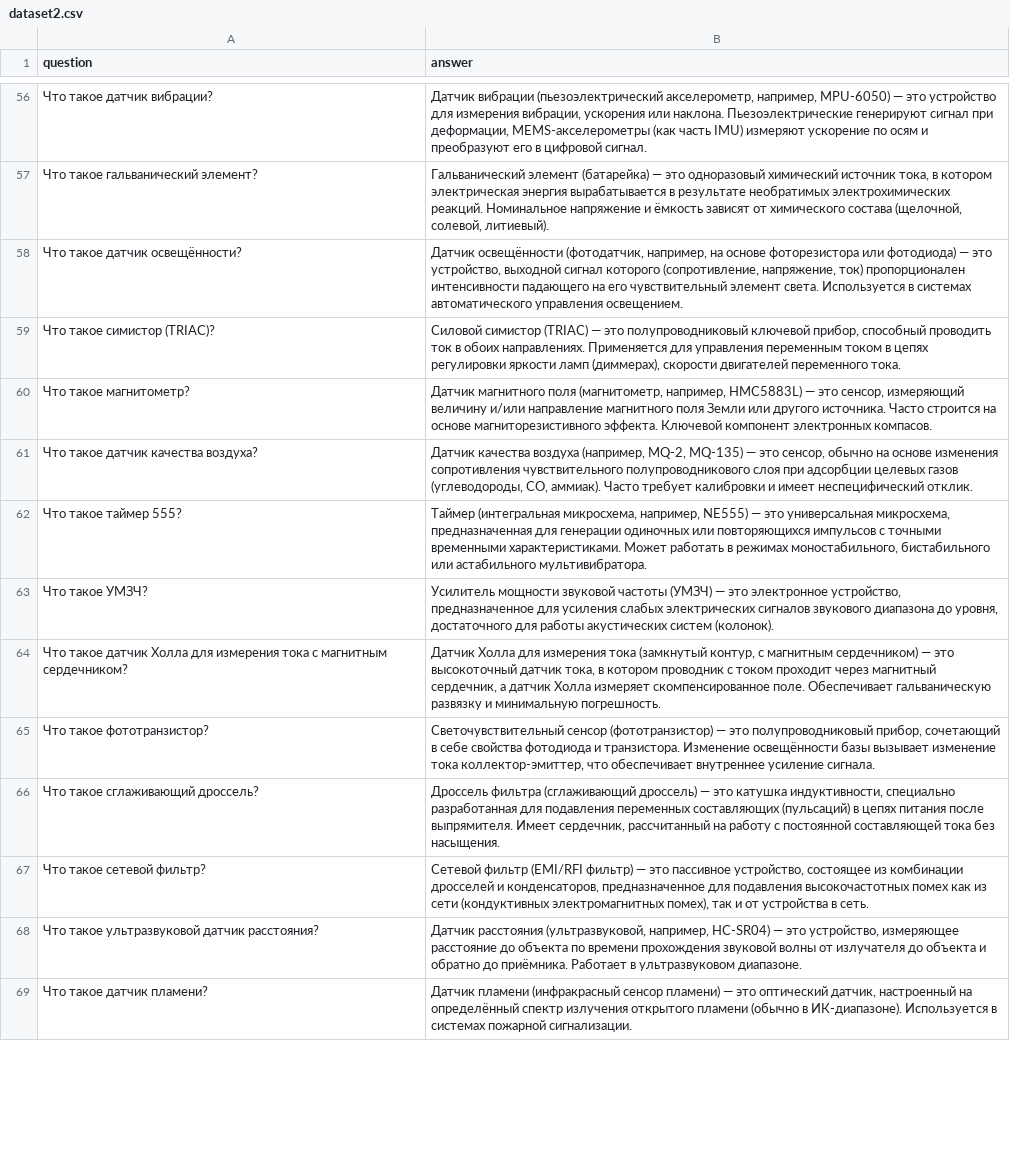
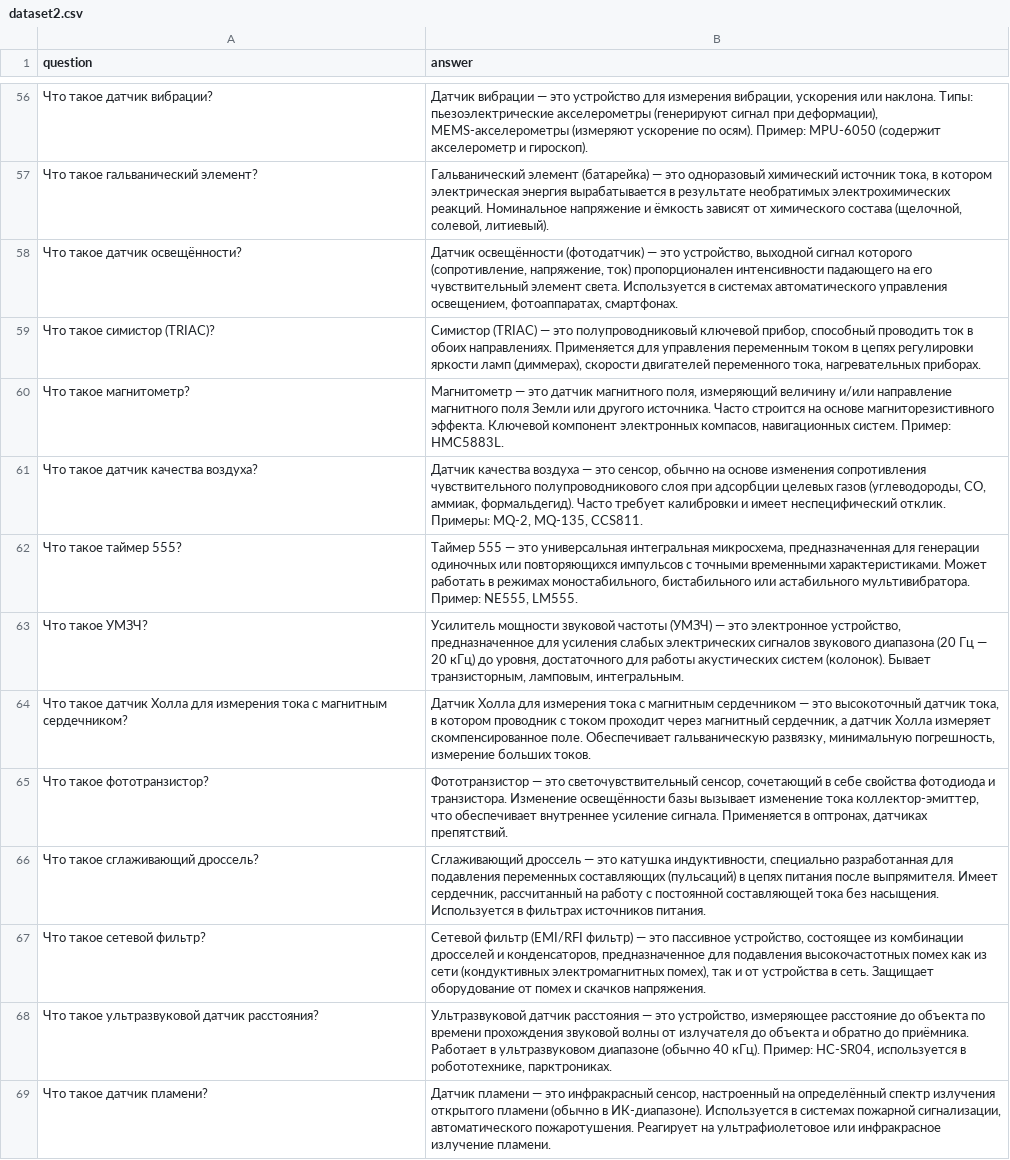
Before and after one commit to timaprel/train_LLM_LoRA, a CSV file: dataset2.csv, drawn as a sheet; only a part is shown, gaps mark what is left out; the diff covers the shown part only; the diff names each change by its address in the sheet, - before the commit and + after, or states it on an @@ line.

```diff
--- a/dataset2.csv
+++ b/dataset2.csv
-B56 (answer): Датчик вибрации (пьезоэлектрический акселерометр, например, MPU-6050) — это устройство для измерения вибрации, ускорения или наклона. Пьезоэлектрические генерируют сигнал при деформации, MEMS-акселерометры (как часть IMU) измеряют ускорение по осям и преобразуют его в цифровой сигнал.
+B56 (answer): Датчик вибрации — это устройство для измерения вибрации, ускорения или наклона. Типы: пьезоэлектрические акселерометры (генерируют сигнал при деформации), MEMS-акселерометры (измеряют ускорение по осям). Пример: MPU-6050 (содержит акселерометр и гироскоп).
-B58 (answer): Датчик освещённости (фотодатчик, например, на основе фоторезистора или фотодиода) — это устройство, выходной сигнал которого (сопротивление, напряжение, ток) пропорционален интенсивности падающего на его чувствительный элемент света. Используется в системах автоматического управления освещением.
+B58 (answer): Датчик освещённости (фотодатчик) — это устройство, выходной сигнал которого (сопротивление, напряжение, ток) пропорционален интенсивности падающего на его чувствительный элемент света. Используется в системах автоматического управления освещением, фотоаппаратах, смартфонах.
-B59 (answer): Силовой симистор (TRIAC) — это полупроводниковый ключевой прибор, способный проводить ток в обоих направлениях. Применяется для управления переменным током в цепях регулировки яркости ламп (диммерах), скорости двигателей переменного тока.
+B59 (answer): Симистор (TRIAC) — это полупроводниковый ключевой прибор, способный проводить ток в обоих направлениях. Применяется для управления переменным током в цепях регулировки яркости ламп (диммерах), скорости двигателей переменного тока, нагревательных приборах.
-B60 (answer): Датчик магнитного поля (магнитометр, например, HMC5883L) — это сенсор, измеряющий величину и/или направление магнитного поля Земли или другого источника. Часто строится на основе магниторезистивного эффекта. Ключевой компонент электронных компасов.
+B60 (answer): Магнитометр — это датчик магнитного поля, измеряющий величину и/или направление магнитного поля Земли или другого источника. Часто строится на основе магниторезистивного эффекта. Ключевой компонент электронных компасов, навигационных систем. Пример: HMC5883L.
-B61 (answer): …качества воздуха (например, MQ-2, MQ-135) — это сенсор, обычно на основе изменения сопротивления чувствительного полупроводникового слоя при адсорбции целевых газов (углеводороды, CO, аммиак). Часто требует калибровки и имеет неспецифический отклик.
+B61 (answer): …качества воздуха — это сенсор, обычно на основе изменения сопротивления чувствительного полупроводникового слоя при адсорбции целевых газов (углеводороды, CO, аммиак, формальдегид). Часто требует калибровки и имеет неспецифический отклик. Примеры: MQ-2, MQ-135, CCS811.
-B62 (answer): Таймер (интегральная микросхема, например, NE555) — это универсальная микросхема, предназначенная для генерации одиночных или повторяющихся импульсов с точными временными характеристиками. Может работать в режимах моностабильного, бистабильного или астабильного мультивибратора.
+B62 (answer): Таймер 555 — это универсальная интегральная микросхема, предназначенная для генерации одиночных или повторяющихся импульсов с точными временными характеристиками. Может работать в режимах моностабильного, бистабильного или астабильного мультивибратора. Пример: NE555, LM555.
-B63 (answer): …звукового диапазона до уровня, достаточного для работы акустических систем (колонок).
+B63 (answer): …звукового диапазона (20 Гц — 20 кГц) до уровня, достаточного для работы акустических систем (колонок). Бывает транзисторным, ламповым, интегральным.
-B64 (answer): …измерения тока (замкнутый контур, с магнитным сердечником) — это высокоточный датчик тока, в котором проводник с током проходит через магнитный сердечник, а датчик Холла измеряет скомпенсированное поле. Обеспечивает гальваническую развязку и минимальную погрешность.
+B64 (answer): …измерения тока с магнитным сердечником — это высокоточный датчик тока, в котором проводник с током проходит через магнитный сердечник, а датчик Холла измеряет скомпенсированное поле. Обеспечивает гальваническую развязку, минимальную погрешность, измерение больших токов.
-B65 (answer): Светочувствительный сенсор (фототранзистор) — это полупроводниковый прибор, сочетающий в себе свойства фотодиода и транзистора. Изменение освещённости базы вызывает изменение тока коллектор-эмиттер, что обеспечивает внутреннее усиление сигнала.
+B65 (answer): Фототранзистор — это светочувствительный сенсор, сочетающий в себе свойства фотодиода и транзистора. Изменение освещённости базы вызывает изменение тока коллектор-эмиттер, что обеспечивает внутреннее усиление сигнала. Применяется в оптронах, датчиках препятствий.
-B66 (answer): Дроссель фильтра (сглаживающий дроссель) — это катушка индуктивности, специально разработанная для подавления переменных составляющих (пульсаций) в цепях питания после выпрямителя. Имеет сердечник, рассчитанный на работу с постоянной составляющей тока без насыщения.
+B66 (answer): Сглаживающий дроссель — это катушка индуктивности, специально разработанная для подавления переменных составляющих (пульсаций) в цепях питания после выпрямителя. Имеет сердечник, рассчитанный на работу с постоянной составляющей тока без насыщения. Используется в фильтрах источников питания.
-B67 (answer): …в сеть.
+B67 (answer): …в сеть. Защищает оборудование от помех и скачков напряжения.
-B68 (answer): Датчик расстояния (ультразвуковой, например, HC-SR04) — это устройство, измеряющее расстояние до объекта по времени прохождения звуковой волны от излучателя до объекта и обратно до приёмника. Работает в ультразвуковом диапазоне.
+B68 (answer): Ультразвуковой датчик расстояния — это устройство, измеряющее расстояние до объекта по времени прохождения звуковой волны от излучателя до объекта и обратно до приёмника. Работает в ультразвуковом диапазоне (обычно 40 кГц). Пример: HC-SR04, используется в робототехнике, парктрониках.
-B69 (answer): Датчик пламени (инфракрасный сенсор пламени) — это оптический датчик, настроенный на определённый спектр излучения открытого пламени (обычно в ИК-диапазоне). Используется в системах пожарной сигнализации.
+B69 (answer): Датчик пламени — это инфракрасный сенсор, настроенный на определённый спектр излучения открытого пламени (обычно в ИК-диапазоне). Используется в системах пожарной сигнализации, автоматического пожаротушения. Реагирует на ультрафиолетовое или инфракрасное излучение пламени.
```
Also changed, not shown: 97 edited cells elsewhere in this file.
